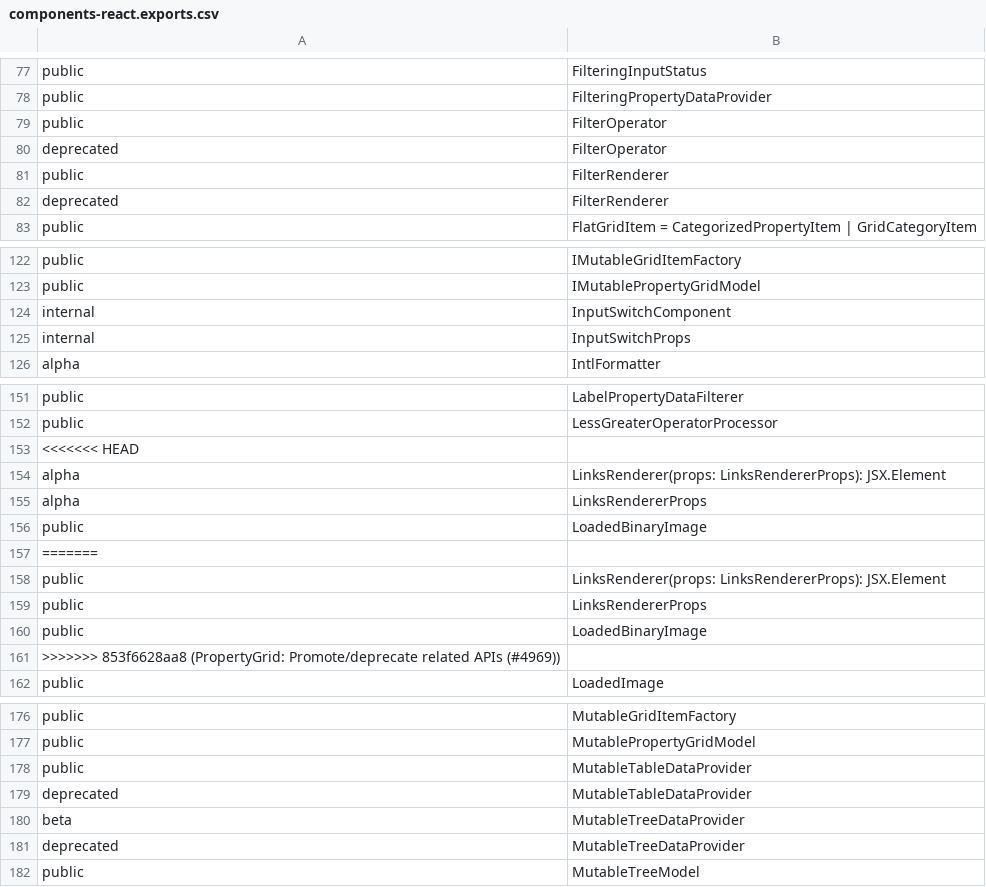
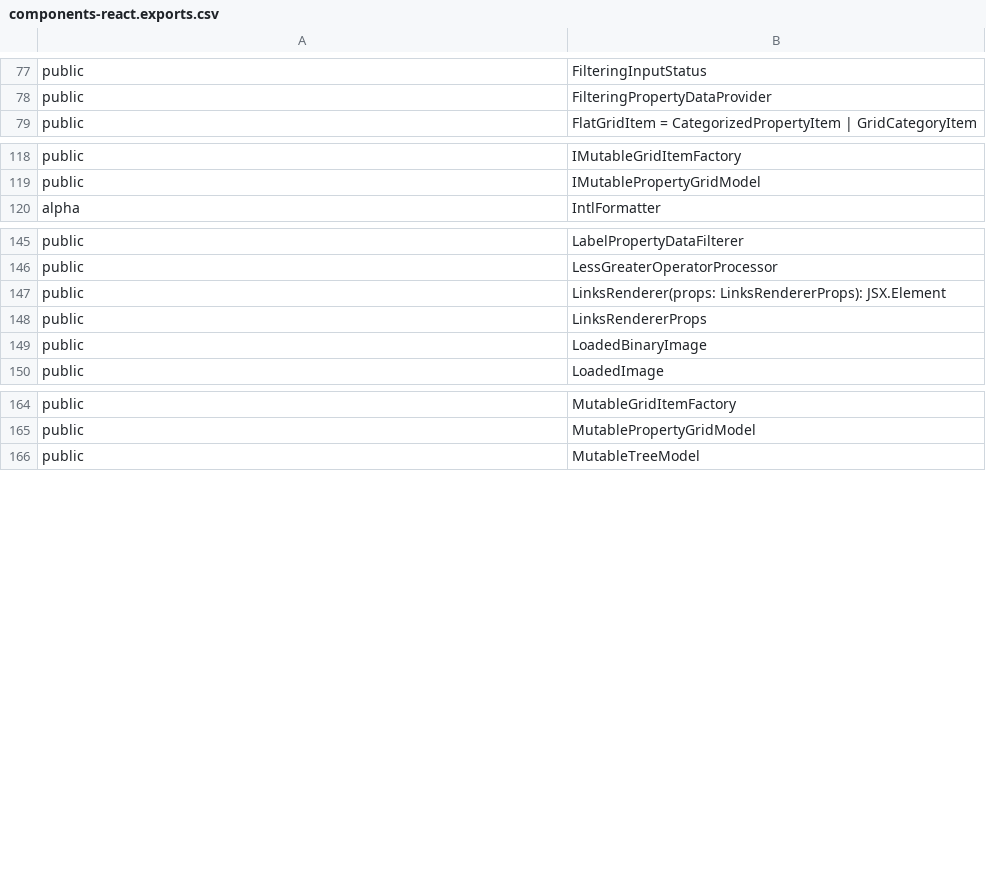
Before and after one commit to iTwin/appui, a CSV file: common/api/summary/components-react.exports.csv, drawn as a sheet; only a part is shown, gaps mark what is left out; the diff covers the shown part only.

```diff
--- a/common/api/summary/components-react.exports.csv
+++ b/common/api/summary/components-react.exports.csv
@@ -78,6 +78,2 @@ public;FilteringInputStatus
 public;FilteringPropertyDataProvider
-public;FilterOperator
-deprecated;FilterOperator
-public;FilterRenderer
-deprecated;FilterRenderer
 public;FlatGridItem = CategorizedPropertyItem | GridCategoryItem
@@ -123,4 +119,2 @@ public;IMutableGridItemFactory
 public;IMutablePropertyGridModel
-internal;InputSwitchComponent
-internal;InputSwitchProps
 alpha;IntlFormatter
@@ -152,7 +146,2 @@ public;LabelPropertyDataFilterer
 public;LessGreaterOperatorProcessor
-<<<<<<< HEAD
-alpha;LinksRenderer(props: LinksRendererProps): JSX.Element
-alpha;LinksRendererProps
-public;LoadedBinaryImage
-=======
 public;LinksRenderer(props: LinksRendererProps): JSX.Element
@@ -160,3 +149,2 @@ public;LinksRendererProps
 public;LoadedBinaryImage
->>>>>>> 853f6628aa8 (PropertyGrid: Promote/deprecate related APIs (#4969))
 public;LoadedImage
@@ -177,6 +165,2 @@ public;MutableGridItemFactory
 public;MutablePropertyGridModel
-public;MutableTableDataProvider
-deprecated;MutableTableDataProvider
-beta;MutableTreeDataProvider
-deprecated;MutableTreeDataProvider
 public;MutableTreeModel
```
Also changed, not shown: 4 removed rows and 7 edited cells elsewhere in this file, 1 other file.
